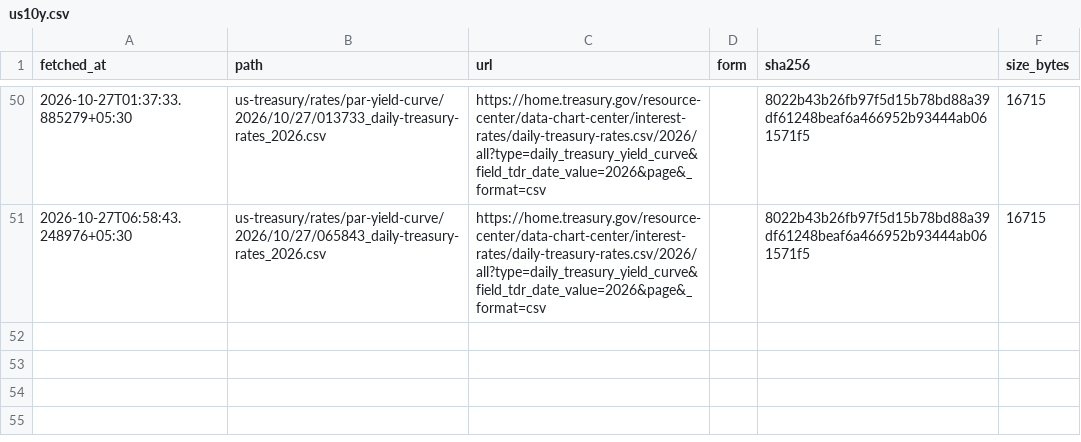
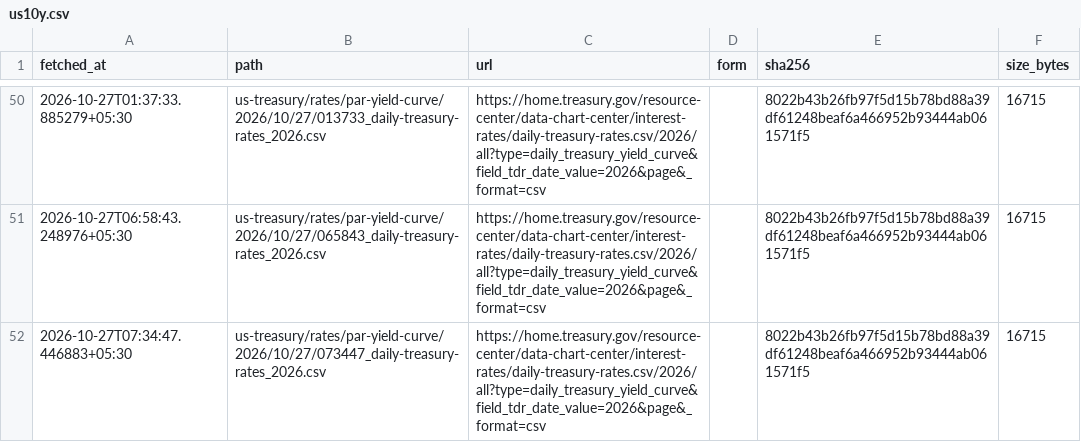
Before and after one commit to contactexepex/omenix-trading, a CSV file: research/data/manifests/global-cues/us10y.csv, drawn as a sheet; only a part is shown, gaps mark what is left out.

```diff
--- a/research/data/manifests/global-cues/us10y.csv
+++ b/research/data/manifests/global-cues/us10y.csv
@@ -51 +51,2 @@ fetched_at,path,url,form,sha256,size_bytes
 2026-10-27T06:58:43.248976+05:30,us-treasury/rates/par-yield-curve/2026/10/27/065843_daily-treasury-rates_2026.csv,https://home.treasury.gov/resource-center/data-chart-center/interest-rates/daily-treasury-rates.csv/2026/all?type=daily_treasury_yield_curve&field_tdr_date_value=2026&page&_format=csv,,8022b43b26fb97f5d15b78bd88a39df61248beaf6a466952b93444ab061571f5,16715
+2026-10-27T07:34:47.446883+05:30,us-treasury/rates/par-yield-curve/2026/10/27/073447_daily-treasury-rates_2026.csv,https://home.treasury.gov/resource-center/data-chart-center/interest-rates/daily-treasury-rates.csv/2026/all?type=daily_treasury_yield_curve&field_tdr_date_value=2026&page&_format=csv,,8022b43b26fb97f5d15b78bd88a39df61248beaf6a466952b93444ab061571f5,16715
```
Also changed, not shown: research/data/manifests/global-cues/eurostoxx50_yahoo.csv, research/data/manifests/global-cues/sse_composite.csv, 18 other files.
